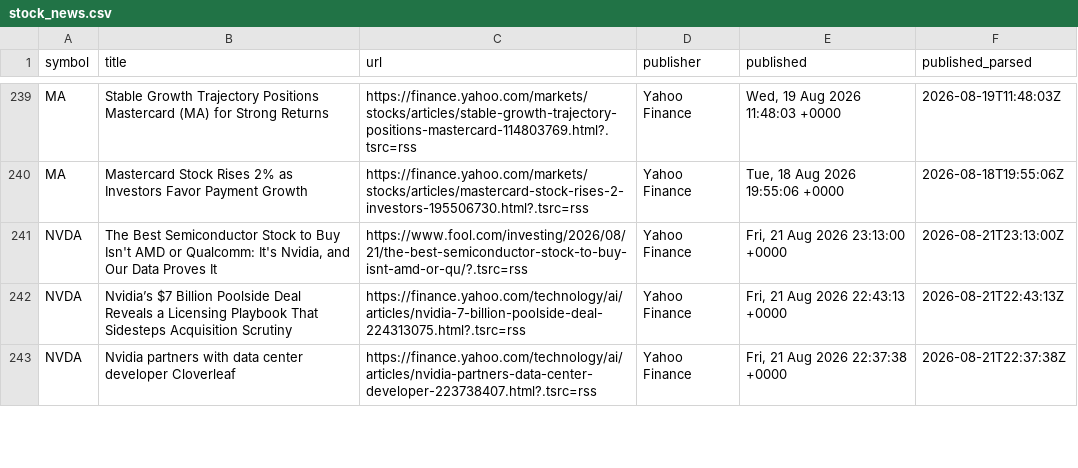
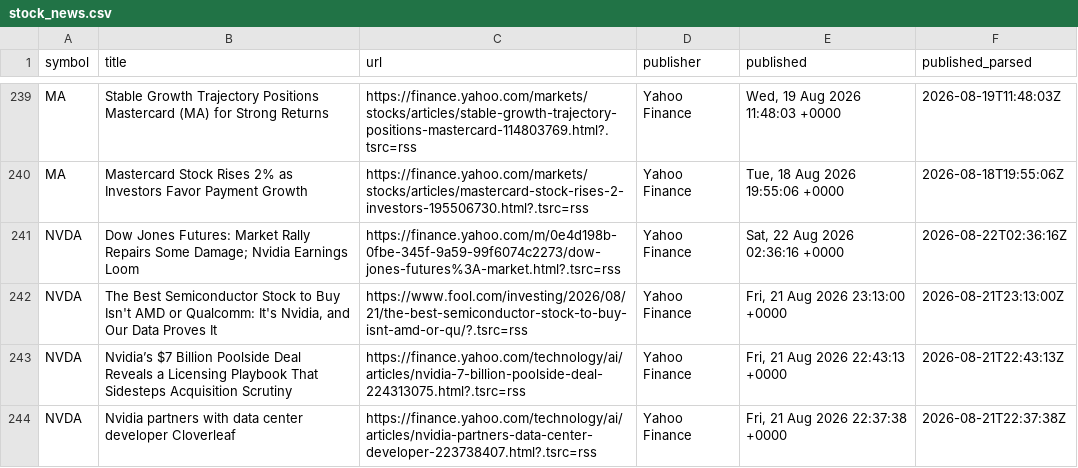
Before and after one commit to notrealmateja/r-screener, a CSV file: app/stock_news.csv, drawn as a sheet; only a part is shown, gaps mark what is left out; the diff covers the shown part only.

```diff
--- a/app/stock_news.csv
+++ b/app/stock_news.csv
@@ -240,2 +240,3 @@ MA,Stable Growth Trajectory Positions Mastercard (MA) for Strong Returns,https:/
 MA,Mastercard Stock Rises 2% as Investors Favor Payment Growth,https://finance.yahoo.com/markets/stocks/articles/mastercard-stock-rises-2-investors-195506730.html?.tsrc=rss,Yahoo Finance,"Tue, 18 Aug 2026 19:55:06 +0000",2026-08-18T19:55:06Z
+NVDA,Dow Jones Futures: Market Rally Repairs Some Damage; Nvidia Earnings Loom,https://finance.yahoo.com/m/0e4d198b-0fbe-345f-9a59-99f6074c2273/dow-jones-futures%3A-market.html?.tsrc=rss,Yahoo Finance,"Sat, 22 Aug 2026 02:36:16 +0000",2026-08-22T02:36:16Z
 NVDA,"The Best Semiconductor Stock to Buy Isn't AMD or Qualcomm: It's Nvidia, and Our Data Proves It",https://www.fool.com/investing/2026/08/21/the-best-semiconductor-stock-to-buy-isnt-amd-or-qu/?.tsrc=rss,Yahoo Finance,"Fri, 21 Aug 2026 23:13:00 +0000",2026-08-21T23:13:00Z
```
Also changed, not shown: 2 removed rows and 2 edited cells elsewhere in this file, app/market_news.csv, app/stocktwits_trending.csv, 24 other files.
